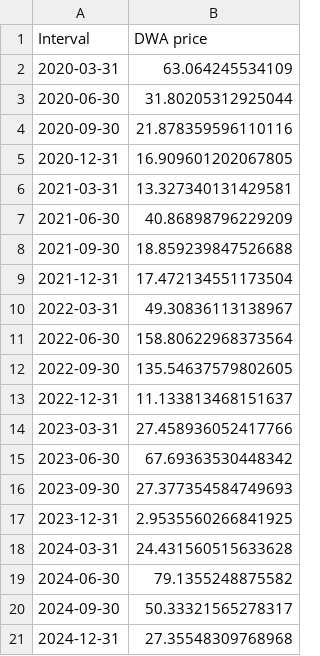
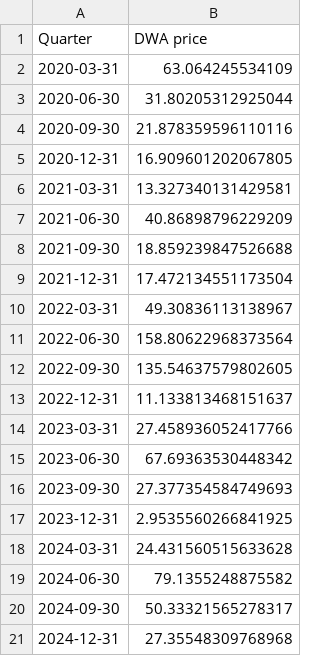
Before and after one commit to MarkusMannheim/contract_modelling, a CSV file: data/sa_dwa_solar_prices_quarterly.csv, drawn as a sheet.

```diff
--- a/data/sa_dwa_solar_prices_quarterly.csv
+++ b/data/sa_dwa_solar_prices_quarterly.csv
@@ -1,2 +1,2 @@
-Interval,DWA price
+Quarter,DWA price
 2020-03-31,63.064245534109
```
Also changed, not shown: data/sa_dwa_prices_quarterly.csv, data/sa_dwa_wind_prices_quarterly.csv, 40 other files.
